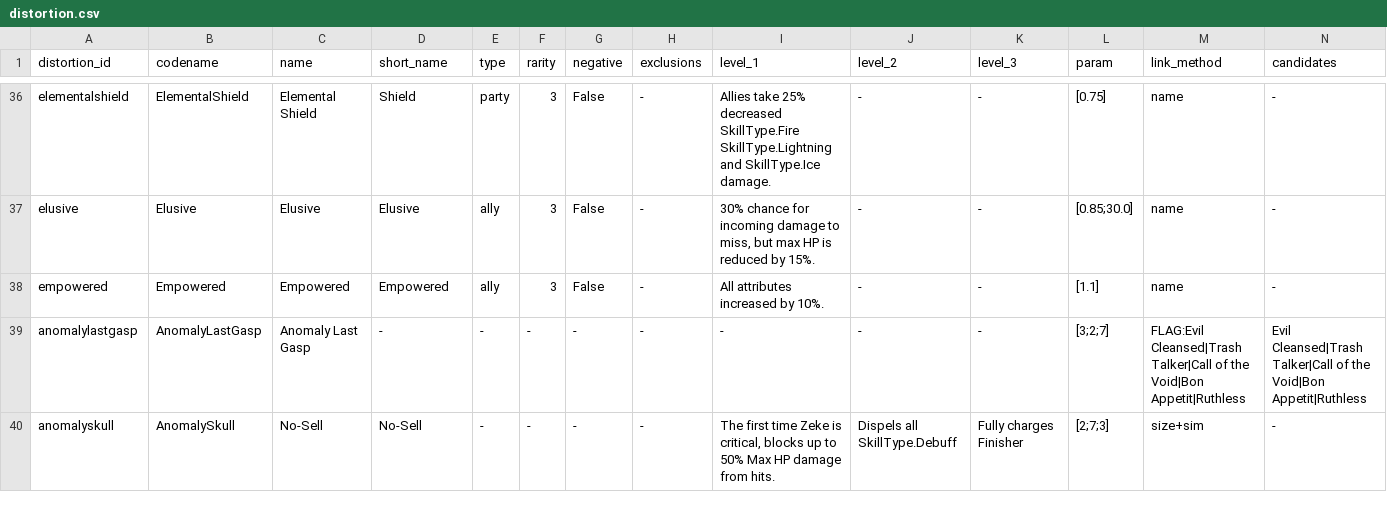
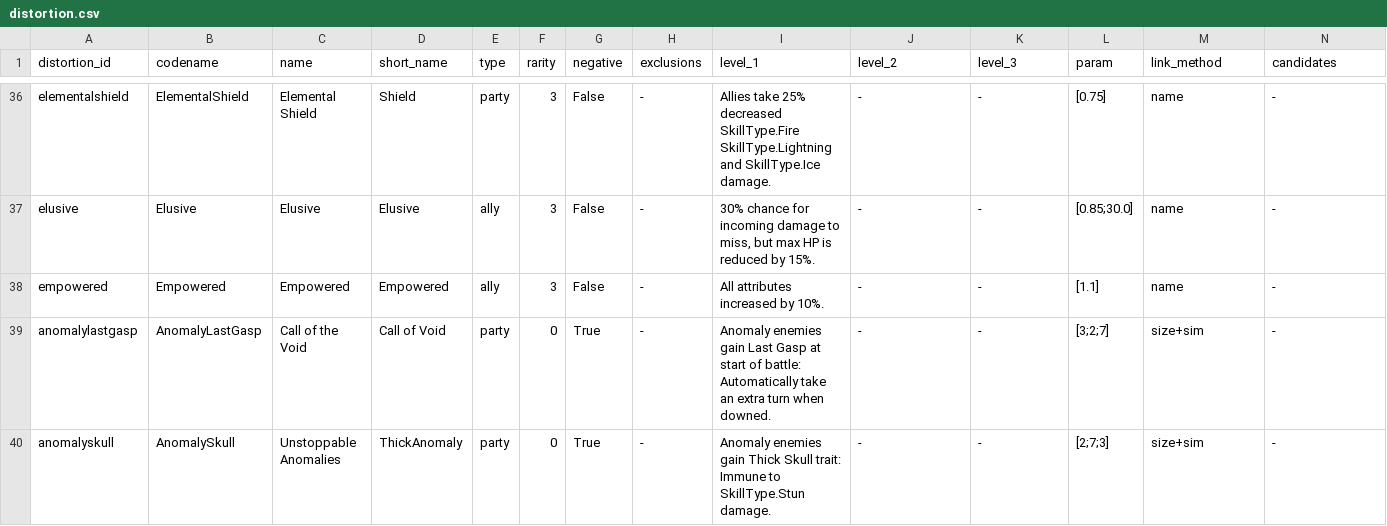
Before and after one commit to misterwtheface-oss/tbc-build-calc, a CSV file: data/references/distortion.csv, drawn as a sheet; only a part is shown, gaps mark what is left out; the diff covers the shown part only.

```diff
--- a/data/references/distortion.csv
+++ b/data/references/distortion.csv
@@ -38,3 +38,3 @@ elusive,Elusive,Elusive,Elusive,ally,3,False,-,"30% chance for incoming damage t
 empowered,Empowered,Empowered,Empowered,ally,3,False,-,All attributes increased by 10%.,-,-,[1.1],name,-
-anomalylastgasp,AnomalyLastGasp,Anomaly Last Gasp,-,-,-,-,-,-,-,-,[3;2;7],FLAG:Evil Cleansed|Trash Talker|Call of the Void|Bon Appetit|Ruthless,Evil Cleansed|Trash Talker|Call of the Void|Bon Appetit|Ruthless
-anomalyskull,AnomalySkull,No-Sell,No-Sell,-,-,-,-,"The first time Zeke is critical, blocks up to 50% Max HP damage from hits.",Dispels all SkillType.Debuff,Fully charges Finisher,[2;7;3],size+sim,-
+anomalylastgasp,AnomalyLastGasp,Call of the Void,Call of Void,party,0,True,-,Anomaly enemies gain Last Gasp at start of battle: Automatically take an extra turn when downed.,-,-,[3;2;7],size+sim,-
+anomalyskull,AnomalySkull,Unstoppable Anomalies,ThickAnomaly,party,0,True,-,Anomaly enemies gain Thick Skull trait: Immune to SkillType.Stun damage.,-,-,[2;7;3],size+sim,-
```
Also changed, not shown: 45 edited cells elsewhere in this file, data/references/trait.csv, 1 other file.
